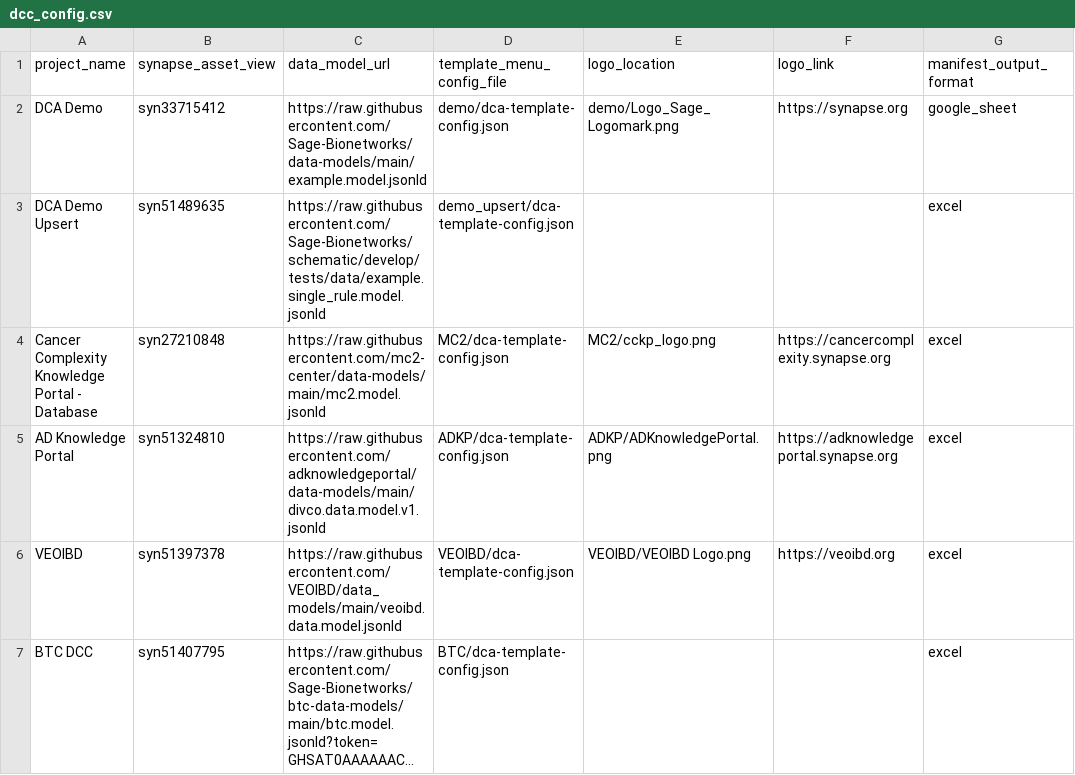
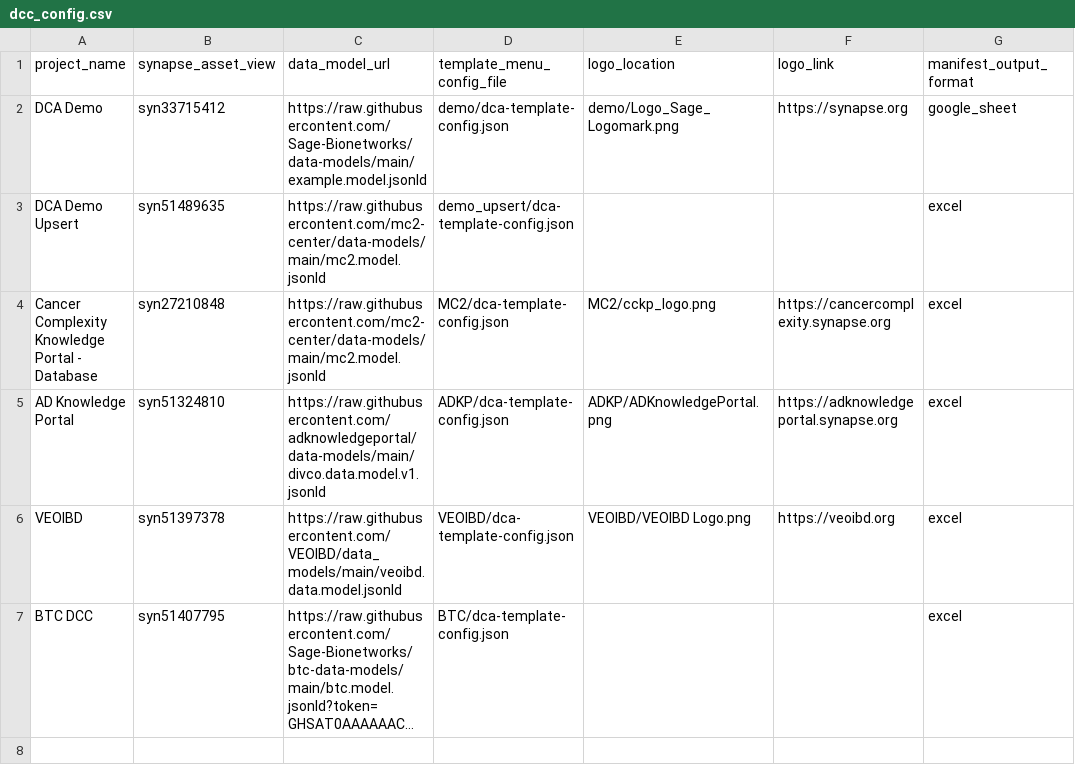
Before and after one commit to Sage-Bionetworks/data_curator_config, a CSV file: dcc_config.csv, drawn as a sheet; only a part is shown; long unchanged cells end in …; the diff names each change by its address in the sheet, - before the commit and + after, or states it on an @@ line.

Commit message:
Update dcc_config.csv
Use MC2 model for demo upsert to troubleshoot

```diff
--- a/dcc_config.csv
+++ b/dcc_config.csv
-C3 (data_model_url): https://raw.githubusercontent.com/Sage-Bionetworks/schematic/develop/tests/data/example.single_rule.model.jsonld
+C3 (data_model_url): https://raw.githubusercontent.com/mc2-center/data-models/main/mc2.model.jsonld
```
